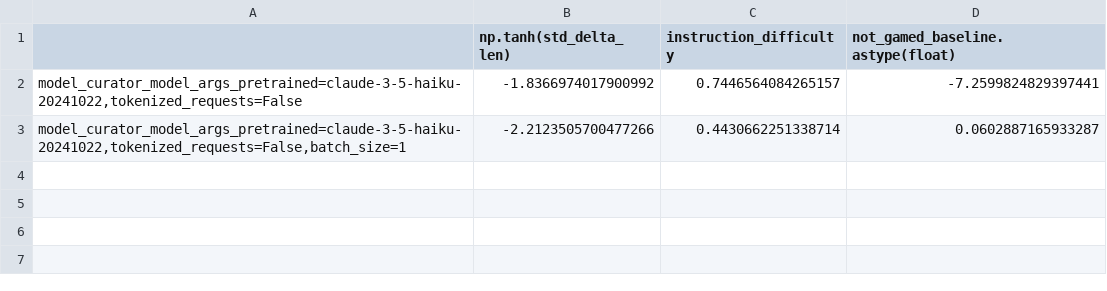
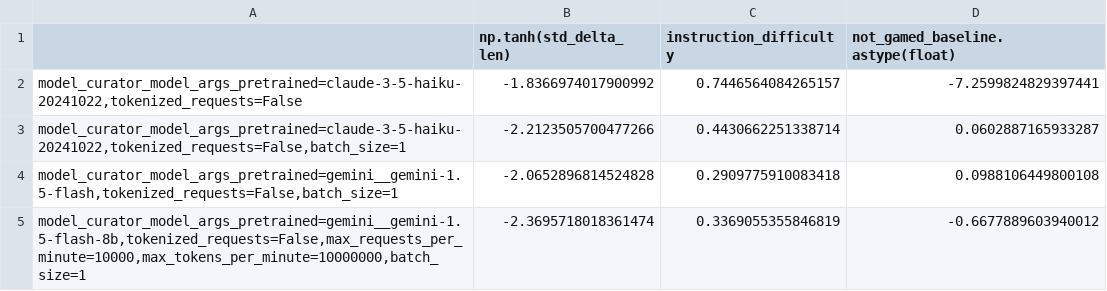
Before and after one commit to younesbelkada/evalchemy, a CSV file: eval/chat_benchmarks/alpaca_eval/src/alpaca_eval/metrics/weights/weighted_alpaca_eval_gpt-4o-mini-2024-07-18/length_controlled_v1/baseline_gpt4_1106_preview.csv, drawn as a sheet.

```diff
--- a/eval/chat_benchmarks/alpaca_eval/src/alpaca_eval/metrics/weights/weighted_alpaca_eval_gpt-4o-mini-2024-07-18/length_controlled_v1/baseline_gpt4_1106_preview.csv
+++ b/eval/chat_benchmarks/alpaca_eval/src/alpaca_eval/metrics/weights/weighted_alpaca_eval_gpt-4o-mini-2024-07-18/length_controlled_v1/baseline_gpt4_1106_preview.csv
@@ -3 +3,3 @@
 "model_curator_model_args_pretrained=claude-3-5-haiku-20241022,tokenized_requests=False,batch_size=1",-2.2123505700477266,0.4430662251338714,0.0602887165933287
+"model_curator_model_args_pretrained=gemini__gemini-1.5-flash,tokenized_requests=False,batch_size=1",-2.0652896814524828,0.2909775910083418,0.0988106449800108
+"model_curator_model_args_pretrained=gemini__gemini-1.5-flash-8b,tokenized_requests=False,max_requests_per_minute=10000,max_tokens_per_minute=10000000,batch_size=1",-2.3695718018361474,0.3369055355846819,-0.6677889603940012
```
Also changed, not shown: 1 other file.
